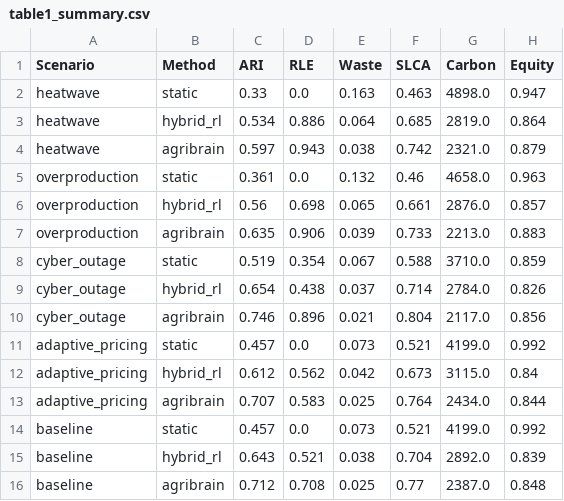
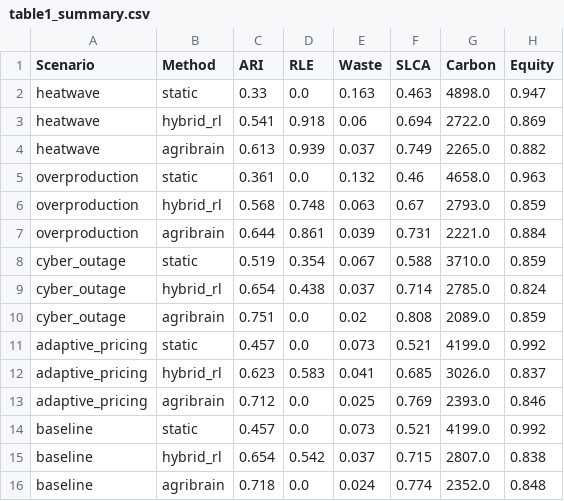
Before and after one commit to kprodigi/AGRI-BRAIN, a CSV file: mvp/simulation/results/table1_summary.csv, drawn as a sheet.

```diff
--- a/mvp/simulation/results/table1_summary.csv
+++ b/mvp/simulation/results/table1_summary.csv
@@ -2,15 +2,15 @@ Scenario,Method,ARI,RLE,Waste,SLCA,Carbon,Equity
 heatwave,static,0.33,0.0,0.163,0.463,4898.0,0.947
-heatwave,hybrid_rl,0.534,0.886,0.064,0.685,2819.0,0.864
-heatwave,agribrain,0.597,0.943,0.038,0.742,2321.0,0.879
+heatwave,hybrid_rl,0.541,0.918,0.06,0.694,2722.0,0.869
+heatwave,agribrain,0.613,0.939,0.037,0.749,2265.0,0.882
 overproduction,static,0.361,0.0,0.132,0.46,4658.0,0.963
-overproduction,hybrid_rl,0.56,0.698,0.065,0.661,2876.0,0.857
-overproduction,agribrain,0.635,0.906,0.039,0.733,2213.0,0.883
+overproduction,hybrid_rl,0.568,0.748,0.063,0.67,2793.0,0.859
+overproduction,agribrain,0.644,0.861,0.039,0.731,2221.0,0.884
 cyber_outage,static,0.519,0.354,0.067,0.588,3710.0,0.859
-cyber_outage,hybrid_rl,0.654,0.438,0.037,0.714,2784.0,0.826
-cyber_outage,agribrain,0.746,0.896,0.021,0.804,2117.0,0.856
+cyber_outage,hybrid_rl,0.654,0.438,0.037,0.714,2785.0,0.824
+cyber_outage,agribrain,0.751,0.0,0.02,0.808,2089.0,0.859
 adaptive_pricing,static,0.457,0.0,0.073,0.521,4199.0,0.992
-adaptive_pricing,hybrid_rl,0.612,0.562,0.042,0.673,3115.0,0.84
-adaptive_pricing,agribrain,0.707,0.583,0.025,0.764,2434.0,0.844
+adaptive_pricing,hybrid_rl,0.623,0.583,0.041,0.685,3026.0,0.837
+adaptive_pricing,agribrain,0.712,0.0,0.025,0.769,2393.0,0.846
 baseline,static,0.457,0.0,0.073,0.521,4199.0,0.992
-baseline,hybrid_rl,0.643,0.521,0.038,0.704,2892.0,0.839
-baseline,agribrain,0.712,0.708,0.025,0.77,2387.0,0.848
+baseline,hybrid_rl,0.654,0.542,0.037,0.715,2807.0,0.838
+baseline,agribrain,0.718,0.0,0.024,0.774,2352.0,0.848
```
Also changed, not shown: mvp/simulation/results/table2_ablation.csv, 32 other files.
